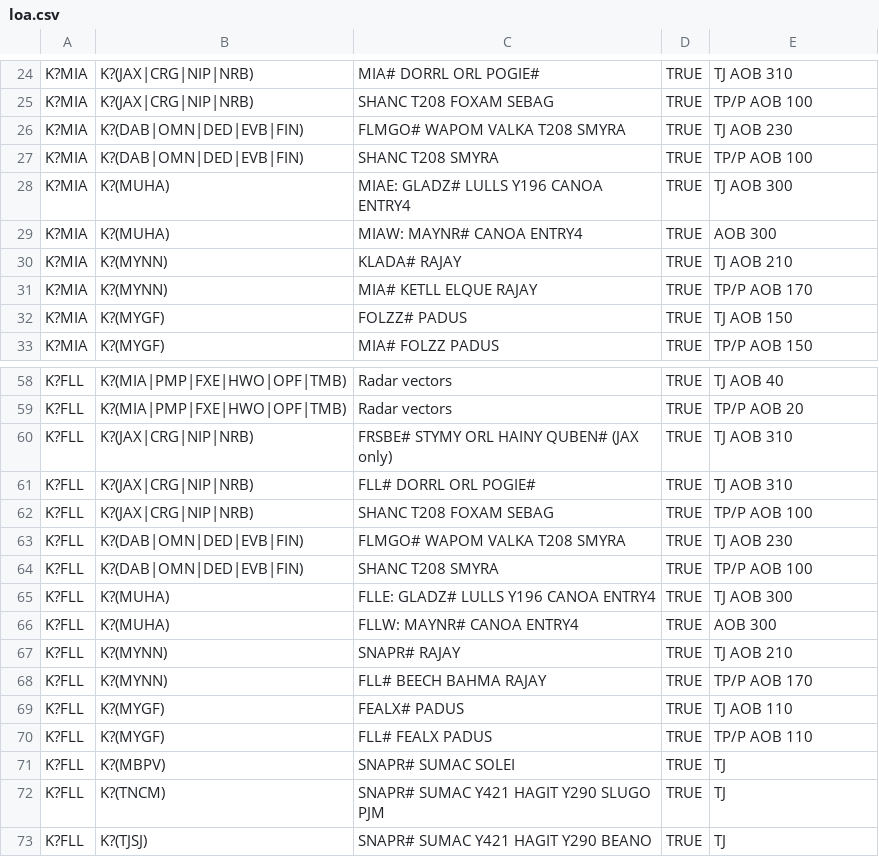
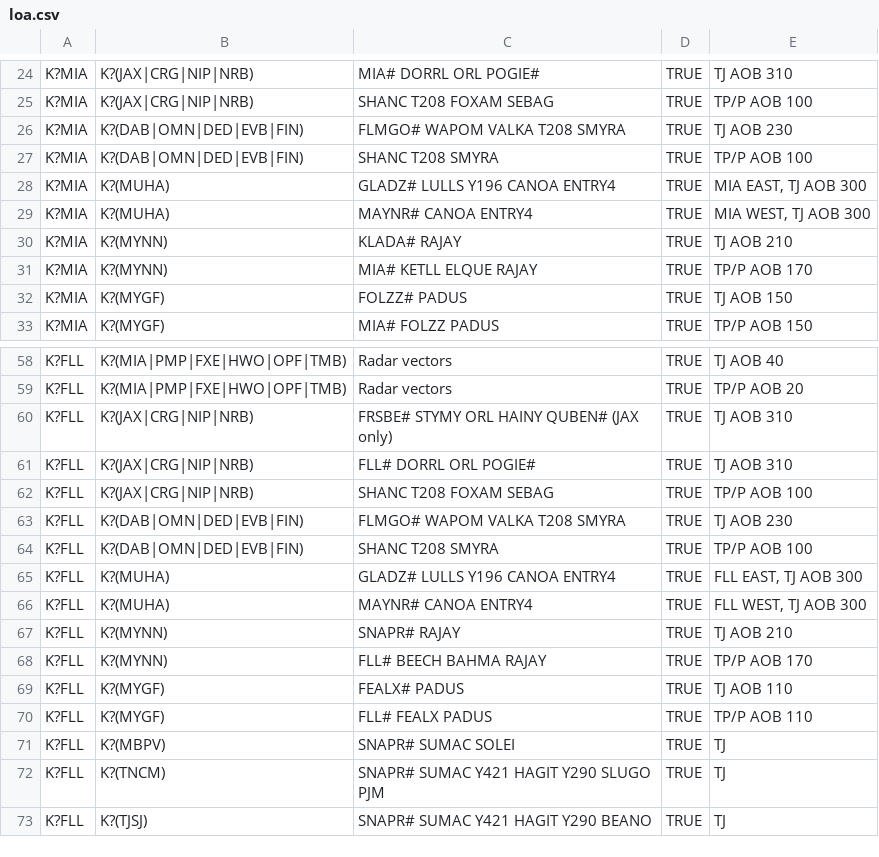
Before and after one commit to np123-glitch/info-tool-web, a CSV file: Assets/Data/v1/loa.csv, drawn as a sheet; only a part is shown, gaps mark what is left out.

Commit message:
Fixed MUHA routings

```diff
--- a/Assets/Data/v1/loa.csv
+++ b/Assets/Data/v1/loa.csv
@@ -27,4 +27,4 @@ K?MIA,K?(DAB|OMN|DED|EVB|FIN),"FLMGO# WAPOM VALKA T208 SMYRA",TRUE,"TJ AOB 230"
 K?MIA,K?(DAB|OMN|DED|EVB|FIN),"SHANC T208 SMYRA",TRUE,"TP/P AOB 100"
-K?MIA,K?(MUHA),"MIAE: GLADZ# LULLS Y196 CANOA ENTRY4",TRUE,"TJ AOB 300"
-K?MIA,K?(MUHA),"MIAW: MAYNR# CANOA ENTRY4",TRUE," AOB 300"
+K?MIA,K?(MUHA),"GLADZ# LULLS Y196 CANOA ENTRY4",TRUE,"MIA EAST, TJ AOB 300"
+K?MIA,K?(MUHA),"MAYNR# CANOA ENTRY4",TRUE,"MIA WEST, TJ AOB 300"
 K?MIA,K?(MYNN),"KLADA# RAJAY",TRUE,"TJ AOB 210"
@@ -64,4 +64,4 @@ K?FLL,K?(DAB|OMN|DED|EVB|FIN),"FLMGO# WAPOM VALKA T208 SMYRA",TRUE,"TJ AOB 230"
 K?FLL,K?(DAB|OMN|DED|EVB|FIN),"SHANC T208 SMYRA",TRUE,"TP/P AOB 100"
-K?FLL,K?(MUHA),"FLLE: GLADZ# LULLS Y196 CANOA ENTRY4",TRUE,"TJ AOB 300"
-K?FLL,K?(MUHA),"FLLW: MAYNR# CANOA ENTRY4",TRUE," AOB 300"
+K?FLL,K?(MUHA),"GLADZ# LULLS Y196 CANOA ENTRY4",TRUE,"FLL EAST, TJ AOB 300"
+K?FLL,K?(MUHA),"MAYNR# CANOA ENTRY4",TRUE,"FLL WEST, TJ AOB 300"
 K?FLL,K?(MYNN),"SNAPR# RAJAY",TRUE,"TJ AOB 210"
```
